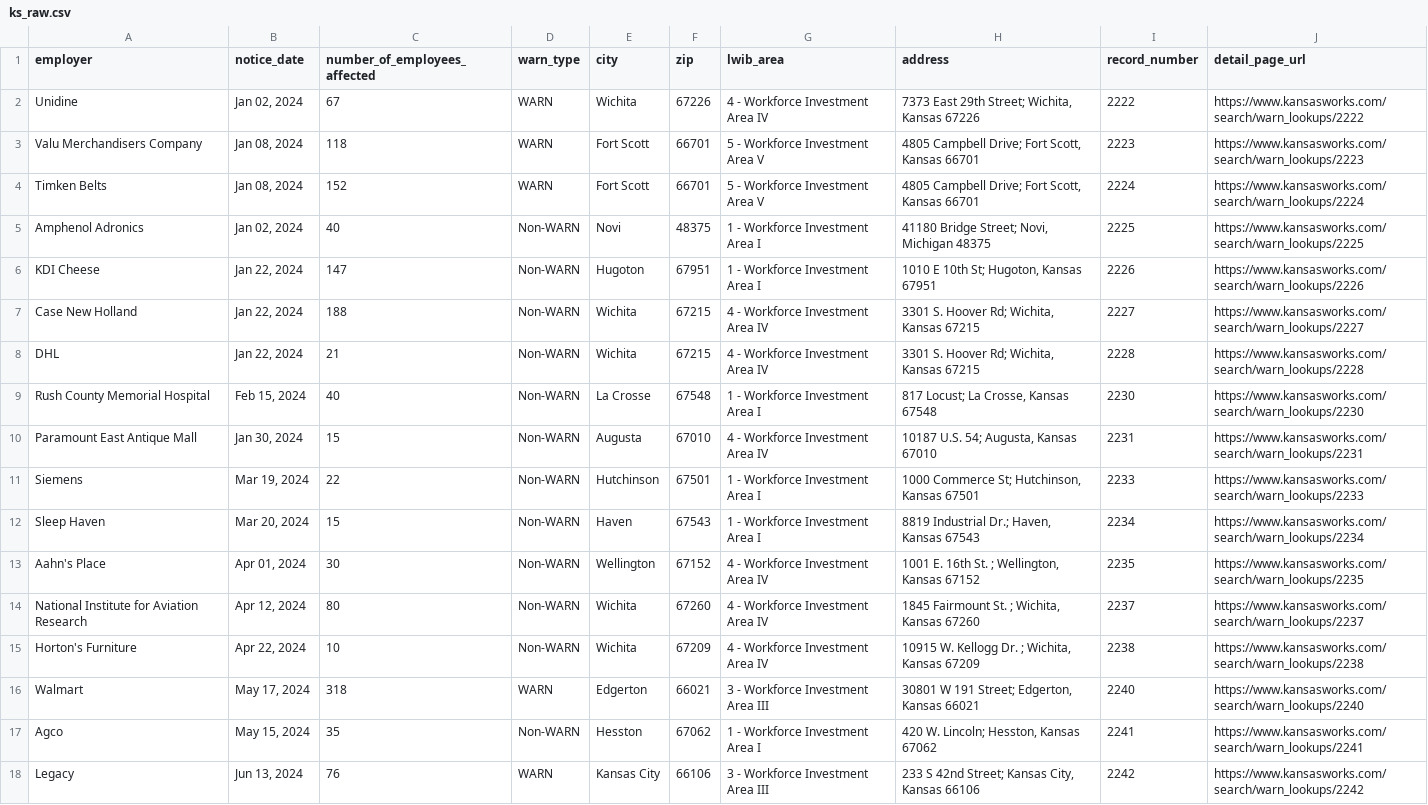
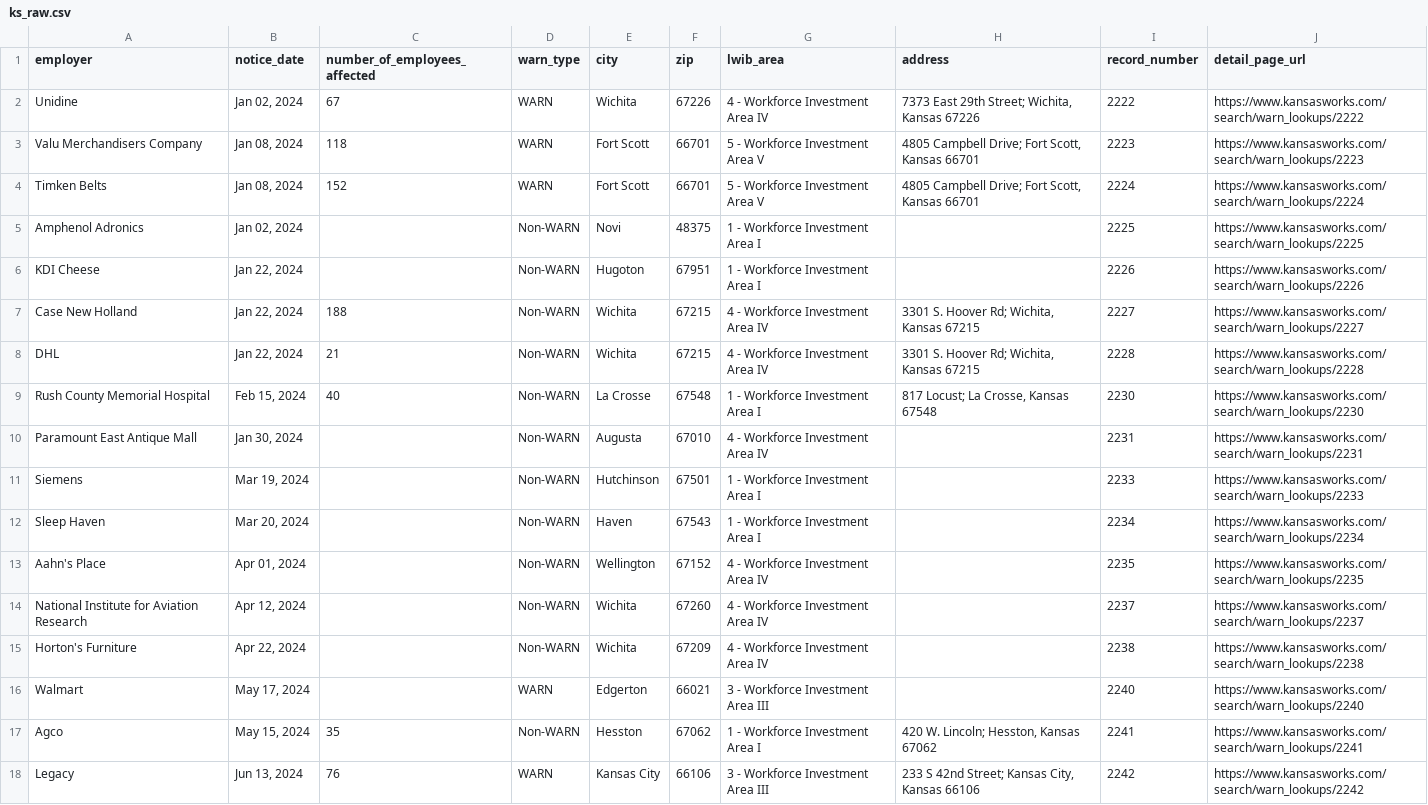
Before and after one commit to biglocalnews/layoff-watch, a CSV file: data/warn-scraper/cache/ks_raw.csv, drawn as a sheet; only a part is shown; the diff covers the shown part only.

```diff
--- a/data/warn-scraper/cache/ks_raw.csv
+++ b/data/warn-scraper/cache/ks_raw.csv
@@ -4,4 +4,4 @@ Valu Merchandisers Company,"Jan 08, 2024",118,WARN,Fort Scott,66701,5 - Workforc
 Timken Belts,"Jan 08, 2024",152,WARN,Fort Scott,66701,5 - Workforce Investment Area V,"4805 Campbell Drive; Fort Scott, Kansas 66701",2224,https://www.kansasworks.com/search/warn_lookups/2224
-Amphenol Adronics,"Jan 02, 2024",40,Non-WARN,Novi,48375,1 - Workforce Investment Area I,"41180 Bridge Street; Novi, Michigan 48375",2225,https://www.kansasworks.com/search/warn_lookups/2225
-KDI Cheese,"Jan 22, 2024",147,Non-WARN,Hugoton,67951,1 - Workforce Investment Area I,"1010 E 10th St; Hugoton, Kansas 67951",2226,https://www.kansasworks.com/search/warn_lookups/2226
+Amphenol Adronics,"Jan 02, 2024",,Non-WARN,Novi,48375,1 - Workforce Investment Area I,,2225,https://www.kansasworks.com/search/warn_lookups/2225
+KDI Cheese,"Jan 22, 2024",,Non-WARN,Hugoton,67951,1 - Workforce Investment Area I,,2226,https://www.kansasworks.com/search/warn_lookups/2226
 Case New Holland,"Jan 22, 2024",188,Non-WARN,Wichita,67215,4 - Workforce Investment Area IV,"3301 S. Hoover Rd; Wichita, Kansas 67215",2227,https://www.kansasworks.com/search/warn_lookups/2227
@@ -9,9 +9,9 @@ DHL,"Jan 22, 2024",21,Non-WARN,Wichita,67215,4 - Workforce Investment Area IV,"3
 Rush County Memorial Hospital,"Feb 15, 2024",40,Non-WARN,La Crosse,67548,1 - Workforce Investment Area I,"817 Locust; La Crosse, Kansas 67548",2230,https://www.kansasworks.com/search/warn_lookups/2230
-Paramount East Antique Mall,"Jan 30, 2024",15,Non-WARN,Augusta,67010,4 - Workforce Investment Area IV,"10187  U.S. 54; Augusta, Kansas 67010",2231,https://www.kansasworks.com/search/warn_lookups/2231
-Siemens,"Mar 19, 2024",22,Non-WARN,Hutchinson,67501,1 - Workforce Investment Area I,"1000 Commerce St; Hutchinson, Kansas 67501",2233,https://www.kansasworks.com/search/warn_lookups/2233
-Sleep Haven,"Mar 20, 2024",15,Non-WARN,Haven,67543,1 - Workforce Investment Area I,"8819 Industrial Dr.; Haven, Kansas 67543",2234,https://www.kansasworks.com/search/warn_lookups/2234
-Aahn's Place,"Apr 01, 2024",30,Non-WARN,Wellington,67152,4 - Workforce Investment Area IV,"1001 E. 16th St. ; Wellington, Kansas 67152",2235,https://www.kansasworks.com/search/warn_lookups/2235
-National Institute for Aviation Research,"Apr 12, 2024",80,Non-WARN,Wichita,67260,4 - Workforce Investment Area IV,"1845 Fairmount St. ; Wichita, Kansas 67260",2237,https://www.kansasworks.com/search/warn_lookups/2237
-Horton's Furniture,"Apr 22, 2024",10,Non-WARN,Wichita,67209,4 - Workforce Investment Area IV,"10915 W. Kellogg Dr. ; Wichita, Kansas 67209",2238,https://www.kansasworks.com/search/warn_lookups/2238
-Walmart,"May 17, 2024",318,WARN,Edgerton,66021,3 - Workforce Investment Area III,"30801 W 191 Street; Edgerton, Kansas 66021",2240,https://www.kansasworks.com/search/warn_lookups/2240
+Paramount East Antique Mall,"Jan 30, 2024",,Non-WARN,Augusta,67010,4 - Workforce Investment Area IV,,2231,https://www.kansasworks.com/search/warn_lookups/2231
+Siemens,"Mar 19, 2024",,Non-WARN,Hutchinson,67501,1 - Workforce Investment Area I,,2233,https://www.kansasworks.com/search/warn_lookups/2233
+Sleep Haven,"Mar 20, 2024",,Non-WARN,Haven,67543,1 - Workforce Investment Area I,,2234,https://www.kansasworks.com/search/warn_lookups/2234
+Aahn's Place,"Apr 01, 2024",,Non-WARN,Wellington,67152,4 - Workforce Investment Area IV,,2235,https://www.kansasworks.com/search/warn_lookups/2235
+National Institute for Aviation Research,"Apr 12, 2024",,Non-WARN,Wichita,67260,4 - Workforce Investment Area IV,,2237,https://www.kansasworks.com/search/warn_lookups/2237
+Horton's Furniture,"Apr 22, 2024",,Non-WARN,Wichita,67209,4 - Workforce Investment Area IV,,2238,https://www.kansasworks.com/search/warn_lookups/2238
+Walmart,"May 17, 2024",,WARN,Edgerton,66021,3 - Workforce Investment Area III,,2240,https://www.kansasworks.com/search/warn_lookups/2240
 Agco,"May 15, 2024",35,Non-WARN,Hesston,67062,1 - Workforce Investment Area I,"420 W. Lincoln; Hesston, Kansas 67062",2241,https://www.kansasworks.com/search/warn_lookups/2241
```
Also changed, not shown: 8 added rows and 12 edited cells elsewhere in this file, data/warn-scraper/exports/ks.csv, 29 other files.
